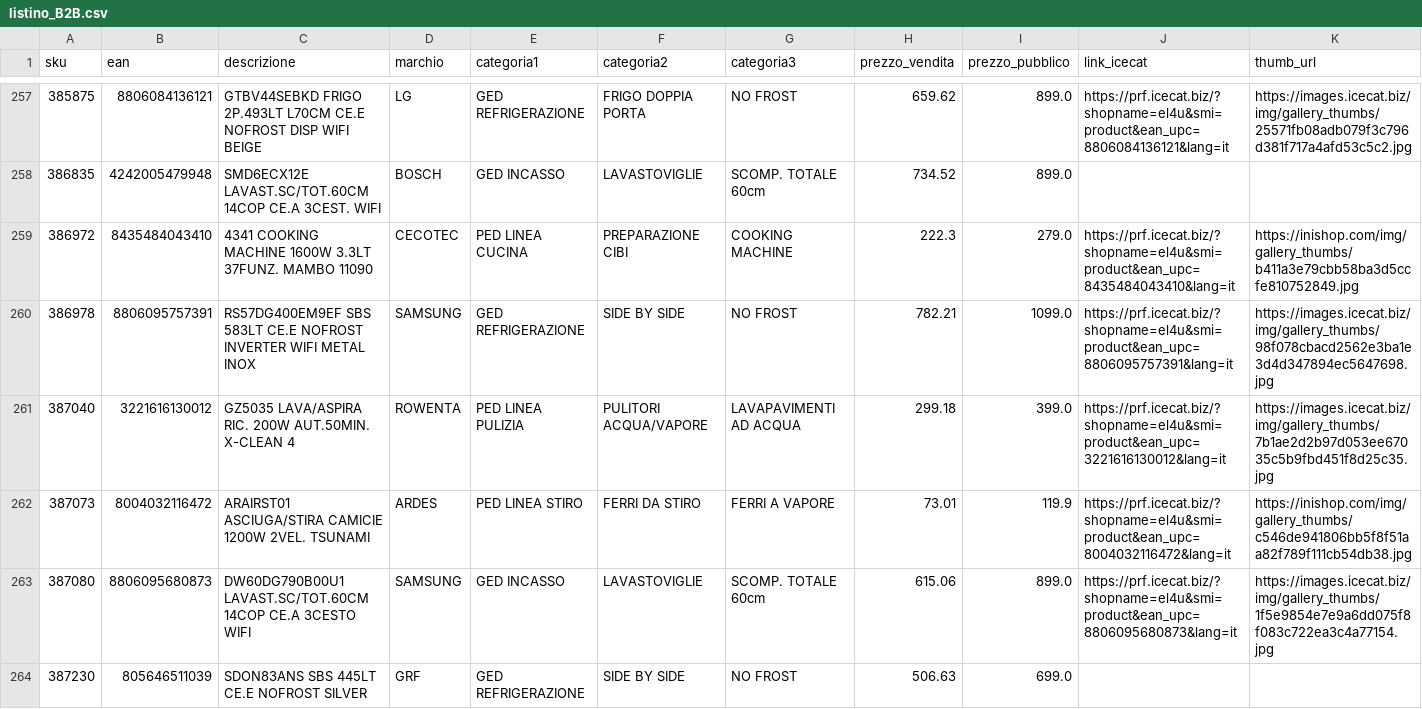
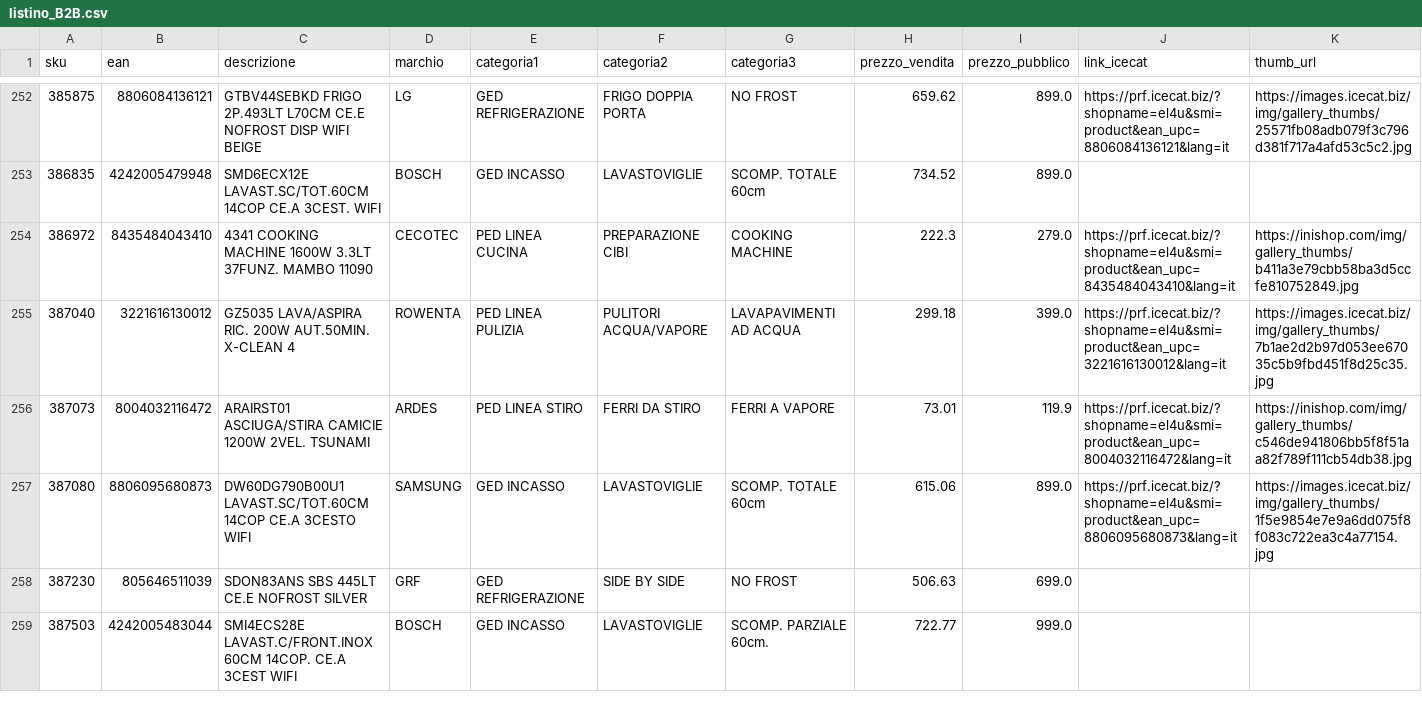
Before and after one commit to el4u-b2b/listino-b2b, a CSV file: listino_B2B.csv, drawn as a sheet; only a part is shown, gaps mark what is left out; the shorter side is filled out with more unchanged rows; rows hold the shown columns only; the diff covers the shown part only; the diff names each change by its address in the sheet, - before the commit and + after, or states it on an @@ line.

```diff
--- a/listino_B2B.csv
+++ b/listino_B2B.csv
-row 260: 386978 | 8806095757391 | RS57DG400EM9EF SBS 583LT CE.E NOFROST INVERTER WIFI METAL INOX | SAMSUNG | GED REFRIGERAZIONE | SIDE BY SIDE | NO FROST | 782.21 | 1099.0 | https://prf.icecat.biz/?shopname=el4u&smi=product&ean_upc=8806095757391&lang=it | https://images.icecat.biz/img/gallery_thumbs/98f078cbacd2562e3ba1e3d4d347894ec5647698.jpg
```
Also changed, not shown: 6 removed rows elsewhere in this file, 1 other file.
